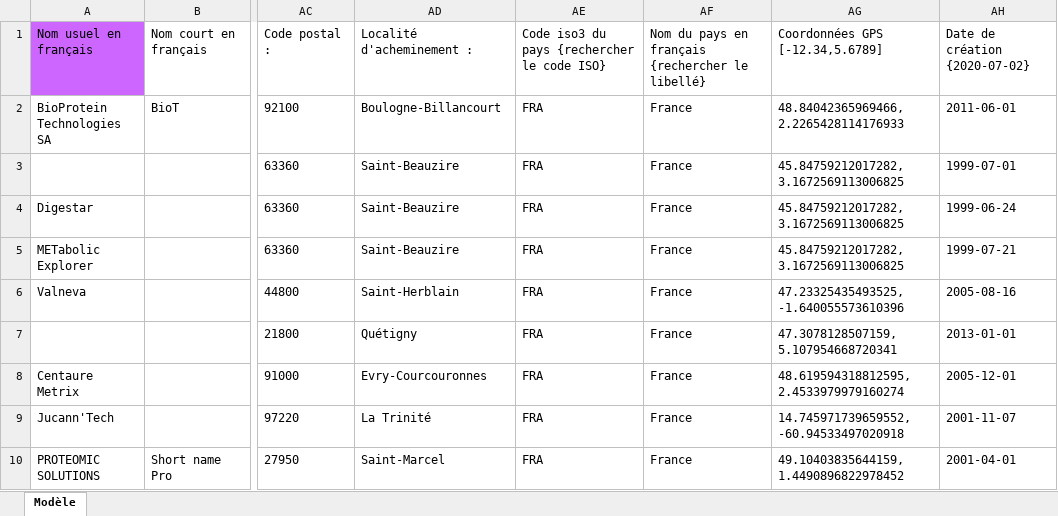
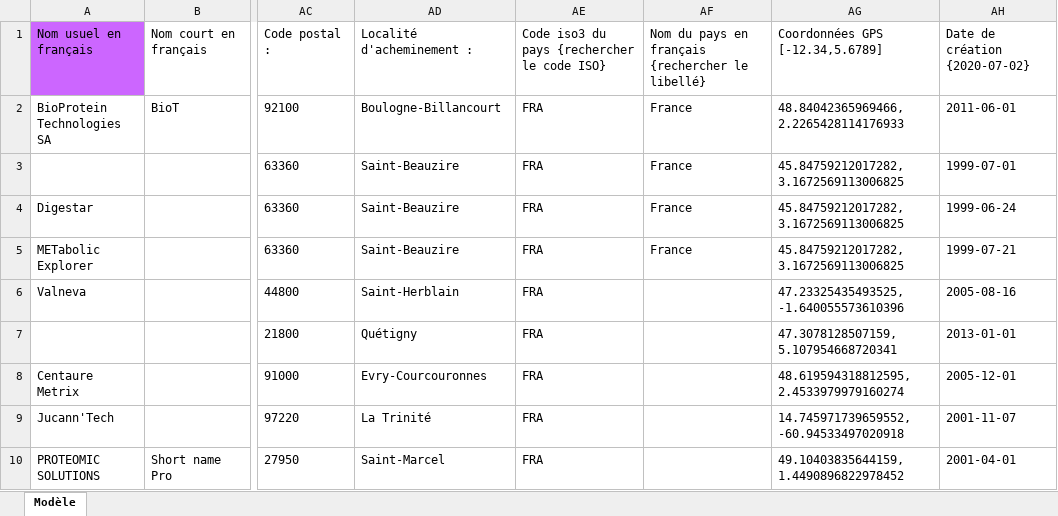
Before and after one commit to dataesr/paysage-ui, an Excel workbook: src/components/bulk-imports/xlsx-test/structures.xlsx, sheet Modèle, drawn as a sheet; only a part is shown, gaps mark what is left out; values as stored, in another font and other column widths than the file's, no borders; the diff names each change by its address in the sheet, - before the commit and + after, or states it on an @@ line.

```diff
--- a/src/components/bulk-imports/xlsx-test/structures.xlsx (sheet Modèle)
+++ b/src/components/bulk-imports/xlsx-test/structures.xlsx (sheet Modèle)
-AF6:AF10: France
+AF6:AF10: (empty)
```
Also changed, not shown: 1 other file.
